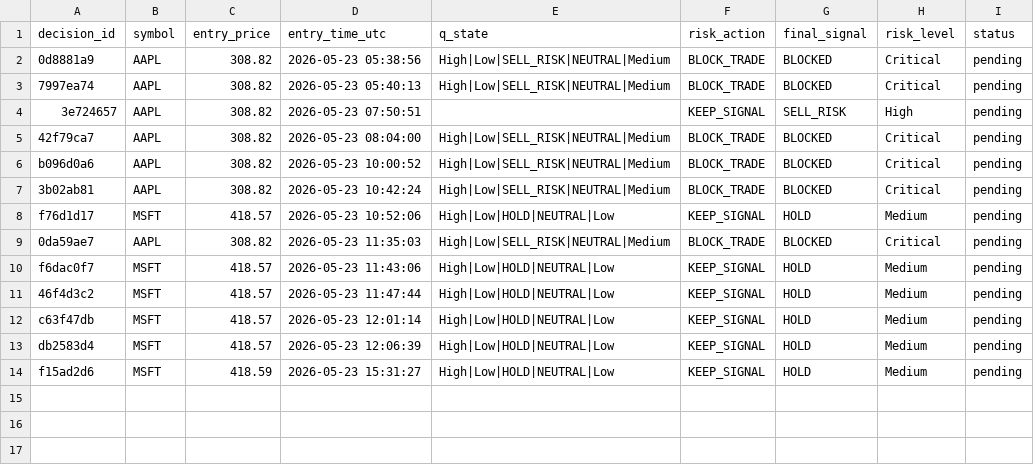
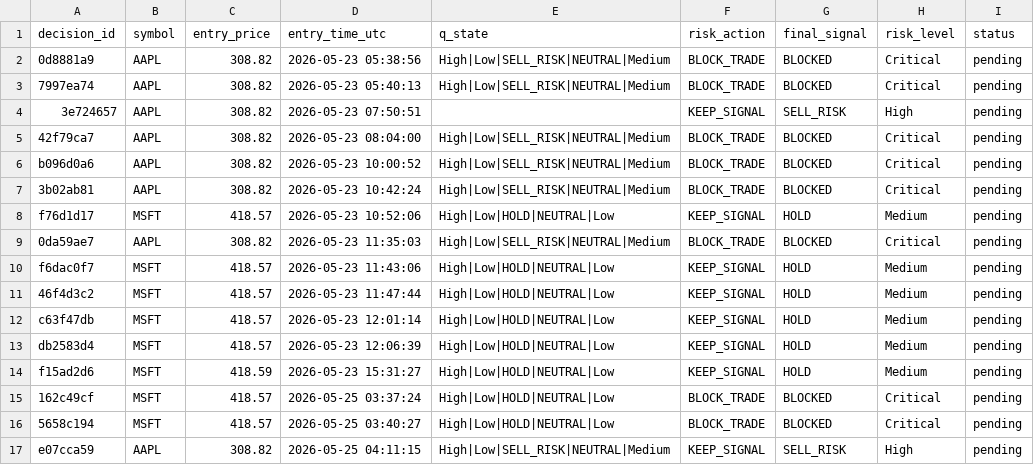
Before and after one commit to jasonkong65/Real-Time-Human-in-the-Loop-Multi-Agent-Trading-System, a CSV file: data/pending_rewards.csv, drawn as a sheet.

```diff
--- a/data/pending_rewards.csv
+++ b/data/pending_rewards.csv
@@ -14 +14,4 @@ db2583d4,MSFT,418.57,2026-05-23 12:06:39,High|Low|HOLD|NEUTRAL|Low,KEEP_SIGNAL,H
 f15ad2d6,MSFT,418.59,2026-05-23 15:31:27,High|Low|HOLD|NEUTRAL|Low,KEEP_SIGNAL,HOLD,Medium,pending
+162c49cf,MSFT,418.57,2026-05-25 03:37:24,High|Low|HOLD|NEUTRAL|Low,BLOCK_TRADE,BLOCKED,Critical,pending
+5658c194,MSFT,418.57,2026-05-25 03:40:27,High|Low|HOLD|NEUTRAL|Low,BLOCK_TRADE,BLOCKED,Critical,pending
+e07cca59,AAPL,308.82,2026-05-25 04:11:15,High|Low|SELL_RISK|NEUTRAL|Medium,KEEP_SIGNAL,SELL_RISK,High,pending
```
Also changed, not shown: 5 other files.
